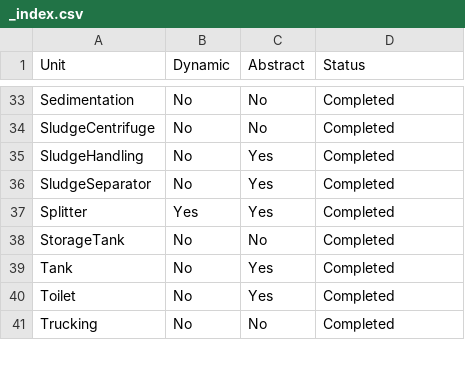
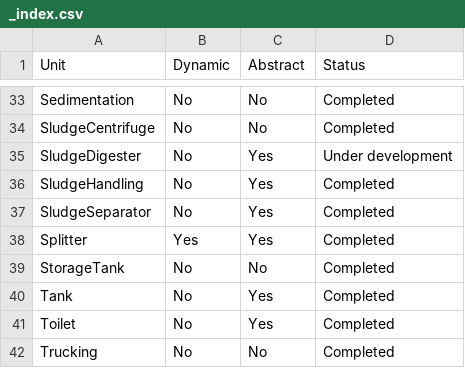
Before and after one commit to QSD-Group/QSDsan, a CSV file: docs/source/sanunits/_index.csv, drawn as a sheet; only a part is shown, gaps mark what is left out; the diff names each change by its address in the sheet, - before the commit and + after, or states it on an @@ line.

Commit message:
checkpoint on activated_sludge, only missing screening

```diff
--- a/docs/source/sanunits/_index.csv
+++ b/docs/source/sanunits/_index.csv
+row 35: SludgeDigester | No | Yes | Under development
```
Also changed, not shown: 8 other files.
